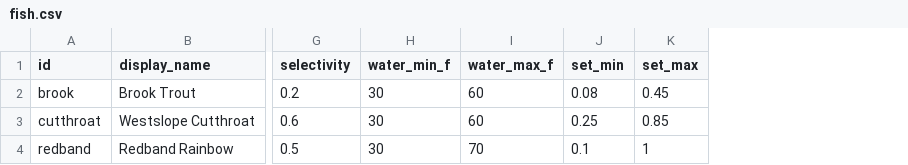
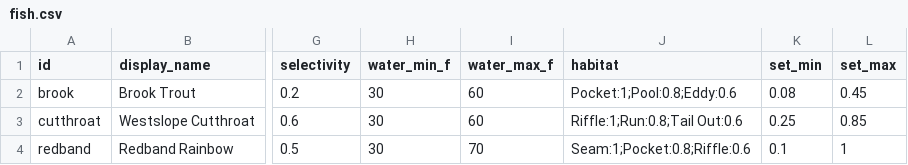
Before and after one commit to travernorm/Lodge, a CSV file: content/fish.csv, drawn as a sheet; only a part is shown, gaps mark what is left out; the diff names each change by its address in the sheet, - before the commit and + after, or states it on an @@ line.

```diff
--- a/content/fish.csv
+++ b/content/fish.csv
+column J (habitat), rows 2-4: Pocket:1;Pool:0.8;Eddy:0.6 | Riffle:1;Run:0.8;Tail Out:0.6 | Seam:1;Pocket:0.8;Riffle:0.6
```
Also changed, not shown: 21 other files.
